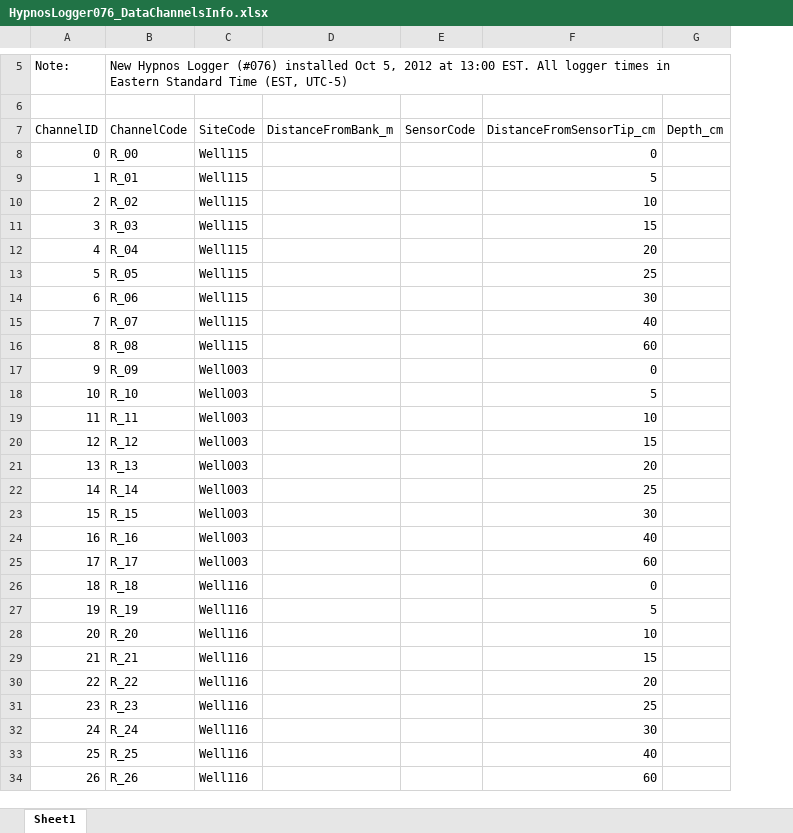
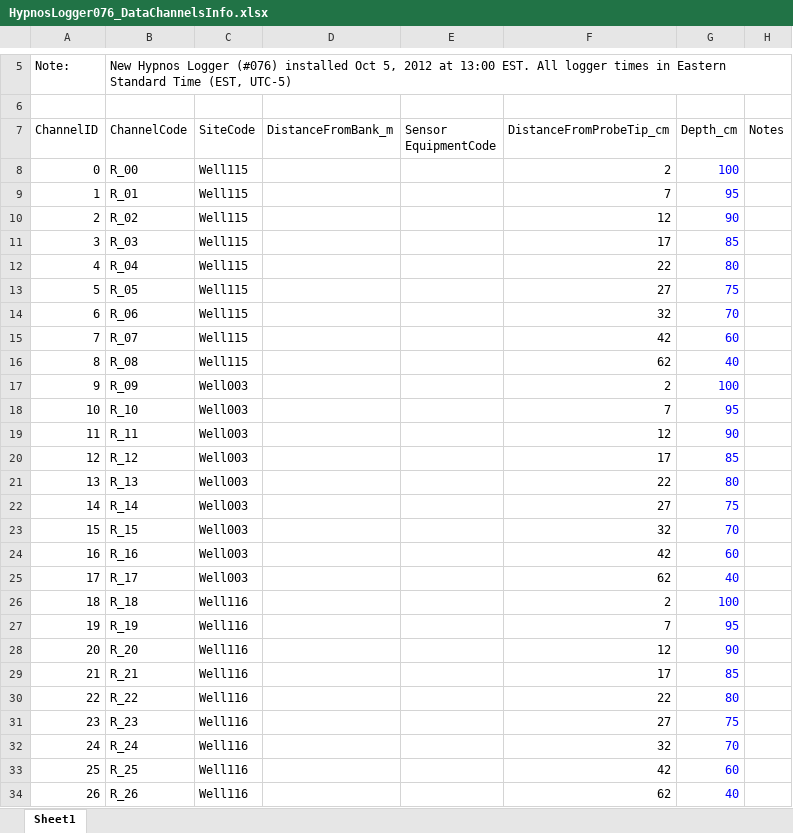
Before and after one commit to aufdenkampe/EnviroDataScripts, an Excel workbook: RedoxParsePlot/ExampleData/HypnosLogger076_DataChannelsInfo.xlsx, sheet Sheet1, drawn as a sheet; only a part is shown, gaps mark what is left out; values as stored, in another font and other column widths than the file's, no borders; removed rows and columns are numbered as before the commit, all else as after; the diff covers the shown part only; the diff names each change by its address in the sheet, - before the commit and + after, or states it on an @@ line.

```diff
--- a/RedoxParsePlot/ExampleData/HypnosLogger076_DataChannelsInfo.xlsx (sheet Sheet1)
+++ b/RedoxParsePlot/ExampleData/HypnosLogger076_DataChannelsInfo.xlsx (sheet Sheet1)
-column E (SensorCode), empty
-column F (DistanceFromSensorTip_cm), rows 8-34: 0 | 5 | 10 | 15 | 20 | 25 | 30 | 40 | 60 | 0 | 5 | 10 | 15 | 20 | 25 | 30 | 40 | 60 | 0 | 5 | 10 | 15 | 20 | 25 | 30 | 40 | 60
+column E (Sensor EquipmentCode), empty
+column F (DistanceFromProbeTip_cm), rows 8-34: 2 | 7 | 12 | 17 | 22 | 27 | 32 | 42 | 62 | 2 | 7 | 12 | 17 | 22 | 27 | 32 | 42 | 62 | 2 | 7 | 12 | 17 | 22 | 27 | 32 | 42 | 62
+column H (Notes), empty
-G8 (Depth_cm): (empty)
+G8 (Depth_cm): 100
-G9 (Depth_cm): (empty)
+G9 (Depth_cm): 95
-G10 (Depth_cm): (empty)
+G10 (Depth_cm): 90
-G11 (Depth_cm): (empty)
+G11 (Depth_cm): 85
-G12 (Depth_cm): (empty)
+G12 (Depth_cm): 80
-G13 (Depth_cm): (empty)
+G13 (Depth_cm): 75
-G14 (Depth_cm): (empty)
+G14 (Depth_cm): 70
-G15 (Depth_cm): (empty)
+G15 (Depth_cm): 60
-G16 (Depth_cm): (empty)
+G16 (Depth_cm): 40
-G17 (Depth_cm): (empty)
+G17 (Depth_cm): 100
-G18 (Depth_cm): (empty)
+G18 (Depth_cm): 95
-G19 (Depth_cm): (empty)
+G19 (Depth_cm): 90
-G20 (Depth_cm): (empty)
+G20 (Depth_cm): 85
-G21 (Depth_cm): (empty)
+G21 (Depth_cm): 80
-G22 (Depth_cm): (empty)
+G22 (Depth_cm): 75
-G23 (Depth_cm): (empty)
+G23 (Depth_cm): 70
-G24 (Depth_cm): (empty)
+G24 (Depth_cm): 60
-G25 (Depth_cm): (empty)
+G25 (Depth_cm): 40
-G26 (Depth_cm): (empty)
+G26 (Depth_cm): 100
-G27 (Depth_cm): (empty)
+G27 (Depth_cm): 95
-G28 (Depth_cm): (empty)
+G28 (Depth_cm): 90
-G29 (Depth_cm): (empty)
+G29 (Depth_cm): 85
-G30 (Depth_cm): (empty)
+G30 (Depth_cm): 80
-G31 (Depth_cm): (empty)
+G31 (Depth_cm): 75
-G32 (Depth_cm): (empty)
+G32 (Depth_cm): 70
-G33 (Depth_cm): (empty)
+G33 (Depth_cm): 60
-G34 (Depth_cm): (empty)
+G34 (Depth_cm): 40
```
Also changed, not shown: 9 edited cells elsewhere in this sheet, 2 other files.
